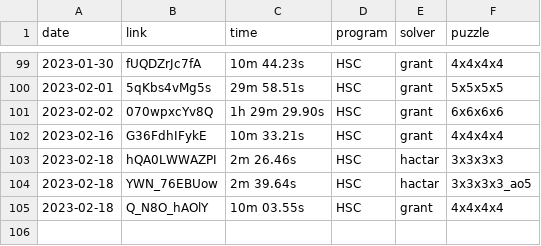
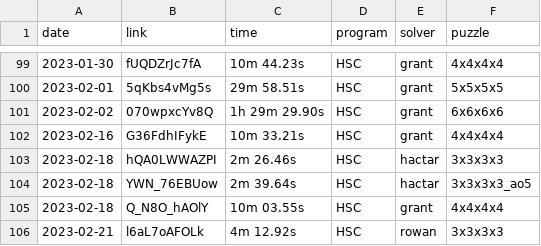
Before and after one commit to Hypercubers/hypercubing.xyz, a CSV file: docs/leaderboards/solves.csv, drawn as a sheet; only a part is shown, gaps mark what is left out; the diff names each change by its address in the sheet, - before the commit and + after, or states it on an @@ line.

Commit message:
Add 3x3x3x3 PB

```diff
--- a/docs/leaderboards/solves.csv
+++ b/docs/leaderboards/solves.csv
+row 106: 2023-02-21 | l6aL7oAFOLk | 4m 12.92s | HSC | rowan | 3x3x3x3
```
